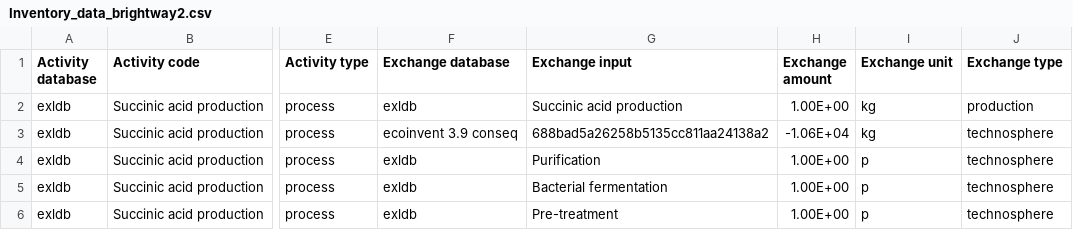
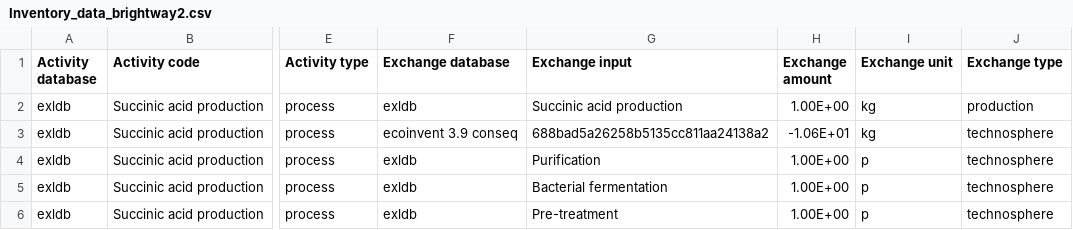
Before and after one commit to Stew-McD/cLCA_course-Aalborg2023, a CSV file: data/Inventory_data_brightway2.csv, drawn as a sheet; only a part is shown, gaps mark what is left out; the diff names each change by its address in the sheet, - before the commit and + after, or states it on an @@ line.

```diff
--- a/data/Inventory_data_brightway2.csv
+++ b/data/Inventory_data_brightway2.csv
-H3 (Exchange amount): -1.06E+04
+H3 (Exchange amount): -1.06E+01
```
Also changed, not shown: 1 other file.
